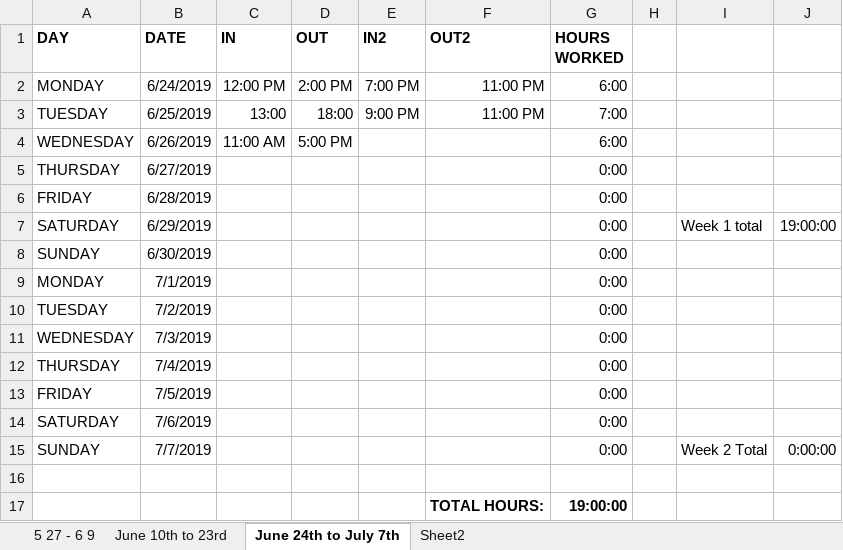
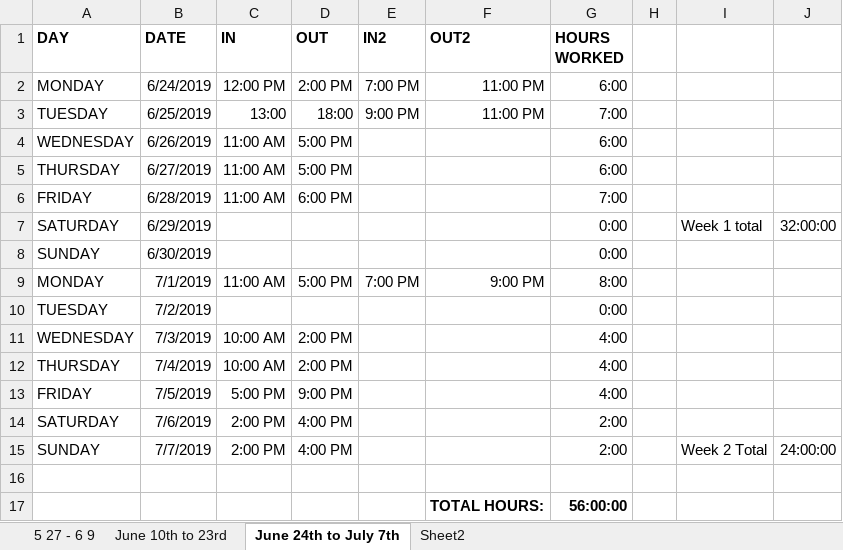
Before and after one commit to meicholtz/scrabble, an Excel workbook: Work Tracking/Time Sheet.xlsx, sheet June 24th to July 7th, drawn as a sheet; values as stored, in another font and other column widths than the file's, no borders; table styles not drawn; the diff names each change by its address in the sheet, - before the commit and + after, or states it on an @@ line.

```diff
--- a/Work Tracking/Time Sheet.xlsx (sheet June 24th to July 7th)
+++ b/Work Tracking/Time Sheet.xlsx (sheet June 24th to July 7th)
-C5:C6 (IN): (empty)
+C5:C6 (IN): 11:00 AM
-D5 (OUT): (empty)
+D5 (OUT): 5:00 PM
-G5 (HOURS WORKED): 0:00
+G5 (HOURS WORKED): 6:00
-D6 (OUT): (empty)
+D6 (OUT): 6:00 PM
-G6 (HOURS WORKED): 0:00
+G6 (HOURS WORKED): 7:00
-J7: 19:00:00
+J7: 32:00:00
-C9 (IN): (empty)
+C9 (IN): 11:00 AM
-D9 (OUT): (empty)
+D9 (OUT): 5:00 PM
-E9 (IN2): (empty)
+E9 (IN2): 7:00 PM
-F9 (OUT2): (empty)
+F9 (OUT2): 9:00 PM
-G9 (HOURS WORKED): 0:00
+G9 (HOURS WORKED): 8:00
-C11:C12 (IN): (empty)
+C11:C12 (IN): 10:00 AM
-D11:D12 (OUT): (empty)
+D11:D12 (OUT): 2:00 PM
-G11:G13 (HOURS WORKED): 0:00
+G11:G13 (HOURS WORKED): 4:00
-C13 (IN): (empty)
+C13 (IN): 5:00 PM
-D13 (OUT): (empty)
+D13 (OUT): 9:00 PM
-C14:C15 (IN): (empty)
+C14:C15 (IN): 2:00 PM
-D14:D15 (OUT): (empty)
+D14:D15 (OUT): 4:00 PM
-G14:G15 (HOURS WORKED): 0:00
+G14:G15 (HOURS WORKED): 2:00
-J15: 0:00:00
+J15: 24:00:00
-G17 (HOURS WORKED): 19:00:00
+G17 (HOURS WORKED): 56:00:00
```
Also changed, not shown: 3 other files.
